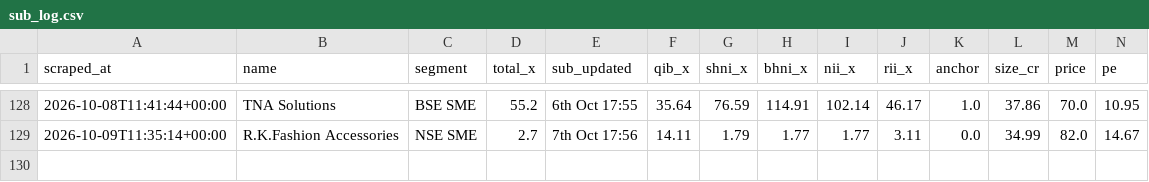
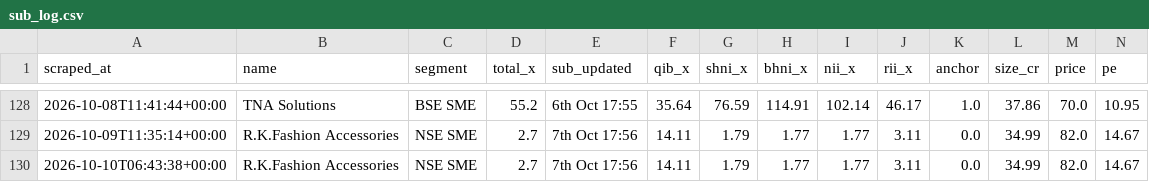
Before and after one commit to NipunRaj96/ipo-agent, a CSV file: data/sub_log.csv, drawn as a sheet; only a part is shown, gaps mark what is left out; rows hold the shown columns only; the diff names each change by its address in the sheet, - before the commit and + after, or states it on an @@ line.

```diff
--- a/data/sub_log.csv
+++ b/data/sub_log.csv
+row 130: 2026-10-10T06:43:38+00:00 | R.K.Fashion Accessories | NSE SME | 2.7 | 7th Oct 17:56 | 14.11 | 1.79 | 1.77 | 1.77 | 3.11 | 0.0 | 34.99 | 82.0 | 14.67
```
Also changed, not shown: data/gmp_log.csv.
